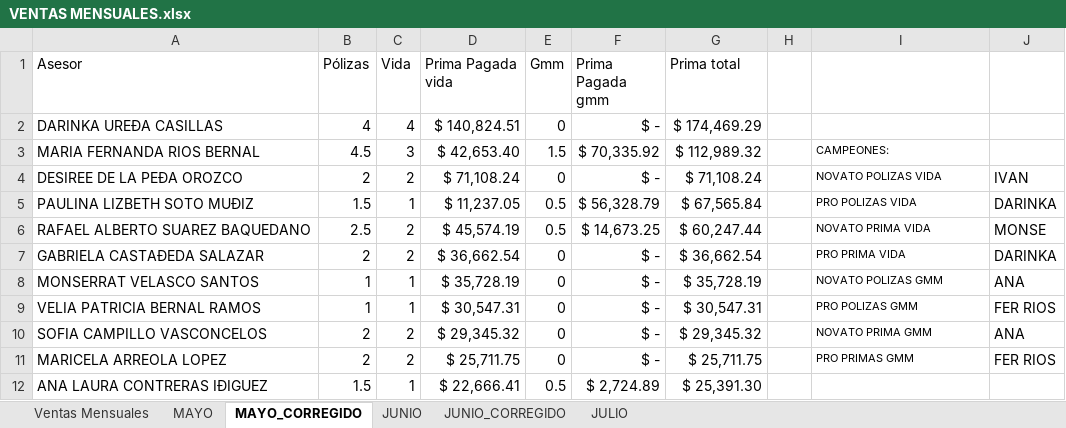
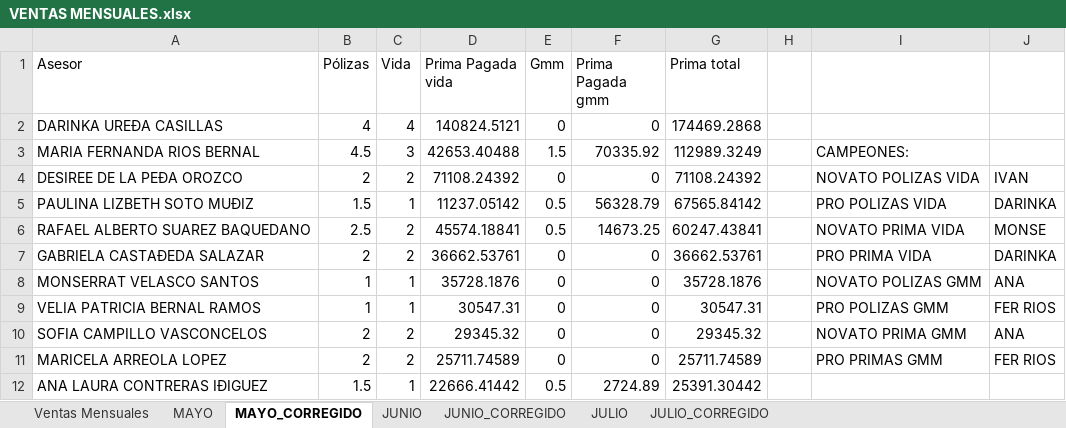
Before and after one commit to davalosdiego833/paneldecampanas, an Excel workbook: VENTAS_MENSUALES/VENTAS MENSUALES.xlsx, sheet MAYO_CORREGIDO, drawn as a sheet; only a part is shown; values as stored, in another font and other column widths than the file's, no borders; the diff covers the shown part only; the diff names each change by its address in the sheet, - before the commit and + after, or states it on an @@ line.

```diff
--- a/VENTAS_MENSUALES/VENTAS MENSUALES.xlsx (sheet MAYO_CORREGIDO)
+++ b/VENTAS_MENSUALES/VENTAS MENSUALES.xlsx (sheet MAYO_CORREGIDO)
+sheet tab: JULIO_CORREGIDO
-D2 (Prima Pagada vida): $ 140,824.51
+D2 (Prima Pagada vida): 140824.5121
-F2 (Prima Pagada gmm): $ -
+F2 (Prima Pagada gmm): 0
-G2 (Prima total): $ 174,469.29
+G2 (Prima total): 174469.2868
-D3 (Prima Pagada vida): $ 42,653.40
+D3 (Prima Pagada vida): 42653.40488
-F3 (Prima Pagada gmm): $ 70,335.92
+F3 (Prima Pagada gmm): 70335.92
-G3 (Prima total): $ 112,989.32
+G3 (Prima total): 112989.3249
@@ I3:I11 text size: larger @@
-D4 (Prima Pagada vida): $ 71,108.24
+D4 (Prima Pagada vida): 71108.24392
-F4 (Prima Pagada gmm): $ -
+F4 (Prima Pagada gmm): 0
-G4 (Prima total): $ 71,108.24
+G4 (Prima total): 71108.24392
-D5 (Prima Pagada vida): $ 11,237.05
+D5 (Prima Pagada vida): 11237.05142
-F5 (Prima Pagada gmm): $ 56,328.79
+F5 (Prima Pagada gmm): 56328.79
-G5 (Prima total): $ 67,565.84
+G5 (Prima total): 67565.84142
-D6 (Prima Pagada vida): $ 45,574.19
+D6 (Prima Pagada vida): 45574.18841
-F6 (Prima Pagada gmm): $ 14,673.25
+F6 (Prima Pagada gmm): 14673.25
-G6 (Prima total): $ 60,247.44
+G6 (Prima total): 60247.43841
-D7 (Prima Pagada vida): $ 36,662.54
+D7 (Prima Pagada vida): 36662.53761
-F7:F11 (Prima Pagada gmm): $ -
+F7:F11 (Prima Pagada gmm): 0
-G7 (Prima total): $ 36,662.54
+G7 (Prima total): 36662.53761
-D8 (Prima Pagada vida): $ 35,728.19
+D8 (Prima Pagada vida): 35728.1876
-G8 (Prima total): $ 35,728.19
+G8 (Prima total): 35728.1876
-D9 (Prima Pagada vida): $ 30,547.31
+D9 (Prima Pagada vida): 30547.31
-G9 (Prima total): $ 30,547.31
+G9 (Prima total): 30547.31
-D10 (Prima Pagada vida): $ 29,345.32
+D10 (Prima Pagada vida): 29345.32
-G10 (Prima total): $ 29,345.32
+G10 (Prima total): 29345.32
-D11 (Prima Pagada vida): $ 25,711.75
+D11 (Prima Pagada vida): 25711.74589
-G11 (Prima total): $ 25,711.75
+G11 (Prima total): 25711.74589
-D12 (Prima Pagada vida): $ 22,666.41
+D12 (Prima Pagada vida): 22666.41442
-F12 (Prima Pagada gmm): $ 2,724.89
+F12 (Prima Pagada gmm): 2724.89
-G12 (Prima total): $ 25,391.30
+G12 (Prima total): 25391.30442
```
Also changed, not shown: 105 edited cells elsewhere in this sheet, sheet Ventas Mensuales, sheet JUNIO, sheet MAYO, sheet JULIO, sheet JUNIO_CORREGIDO, formulas that keep their value, hidden cells, charts or pictures, administrador/pagado_emitidido/pagado_emitido.xlsx, administrador/pagado_emitidido/pagado_emitido_reclutas.xlsx, 8 other files.
